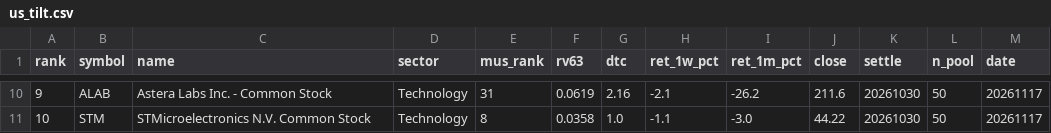
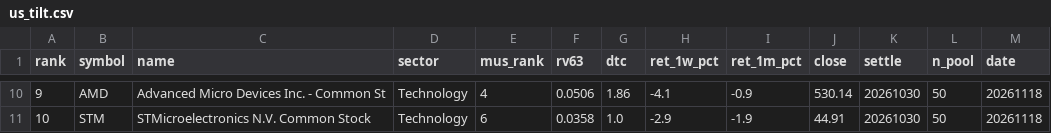
Before and after one commit to sj951027/us-screener, a CSV file: docs/data/us_tilt.csv, drawn as a sheet; only a part is shown, gaps mark what is left out; the diff covers the shown part only.

```diff
--- a/docs/data/us_tilt.csv
+++ b/docs/data/us_tilt.csv
@@ -10,2 +10,2 @@
-9,ALAB,Astera Labs  Inc. - Common Stock,Technology,31,0.0619,2.16,-2.1,-26.2,211.6,20261030,50,20261117
-10,STM,STMicroelectronics N.V. Common Stock,Technology,8,0.0358,1.0,-1.1,-3.0,44.22,20261030,50,20261117
+9,AMD,Advanced Micro Devices  Inc. - Common St,Technology,4,0.0506,1.86,-4.1,-0.9,530.14,20261030,50,20261118
+10,STM,STMicroelectronics N.V. Common Stock,Technology,6,0.0358,1.0,-2.9,-1.9,44.91,20261030,50,20261118
```
Also changed, not shown: 64 edited cells elsewhere in this file, docs/data/us_latest.csv, 1 other file.
